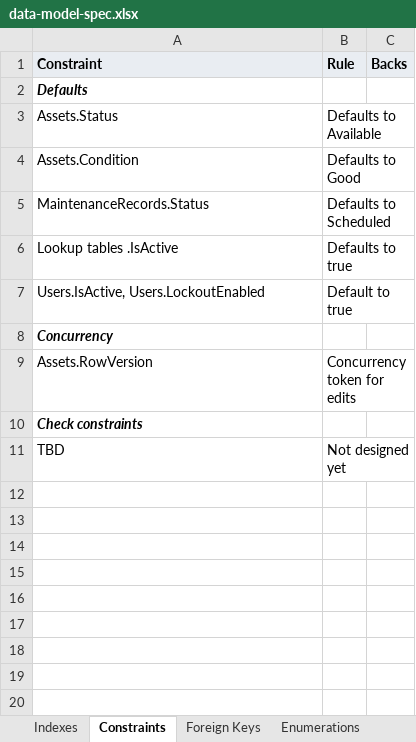
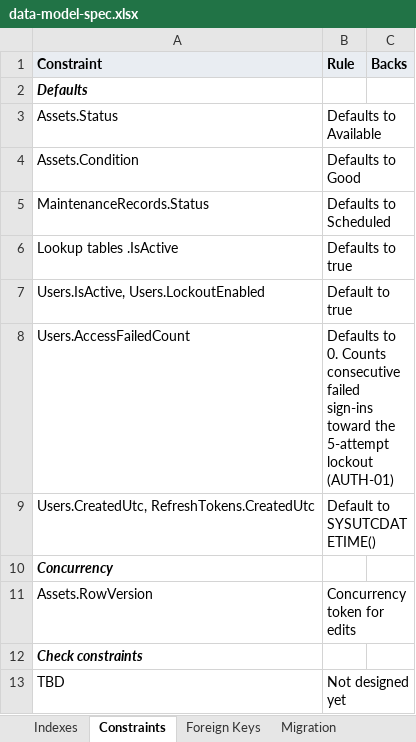
Before and after one commit to astrelke5363/AssetHub, an Excel workbook: docs/Data Model/data-model-spec.xlsx, sheet Constraints, drawn as a sheet; values as stored, in another font and other column widths than the file's, no borders; the diff names each change by its address in the sheet, - before the commit and + after, or states it on an @@ line.

```diff
--- a/docs/Data Model/data-model-spec.xlsx (sheet Constraints)
+++ b/docs/Data Model/data-model-spec.xlsx (sheet Constraints)
+sheet tab: Migration
+row 8: Users.AccessFailedCount | Defaults to 0. Counts consecutive failed sign-ins toward the 5-attempt lockout (AUTH-01)
+row 9: Users.CreatedUtc, RefreshTokens.CreatedUtc | Default to SYSUTCDATETIME()
```
Also changed, not shown: sheet Indexes, sheet Foreign Keys, 2 other files.
